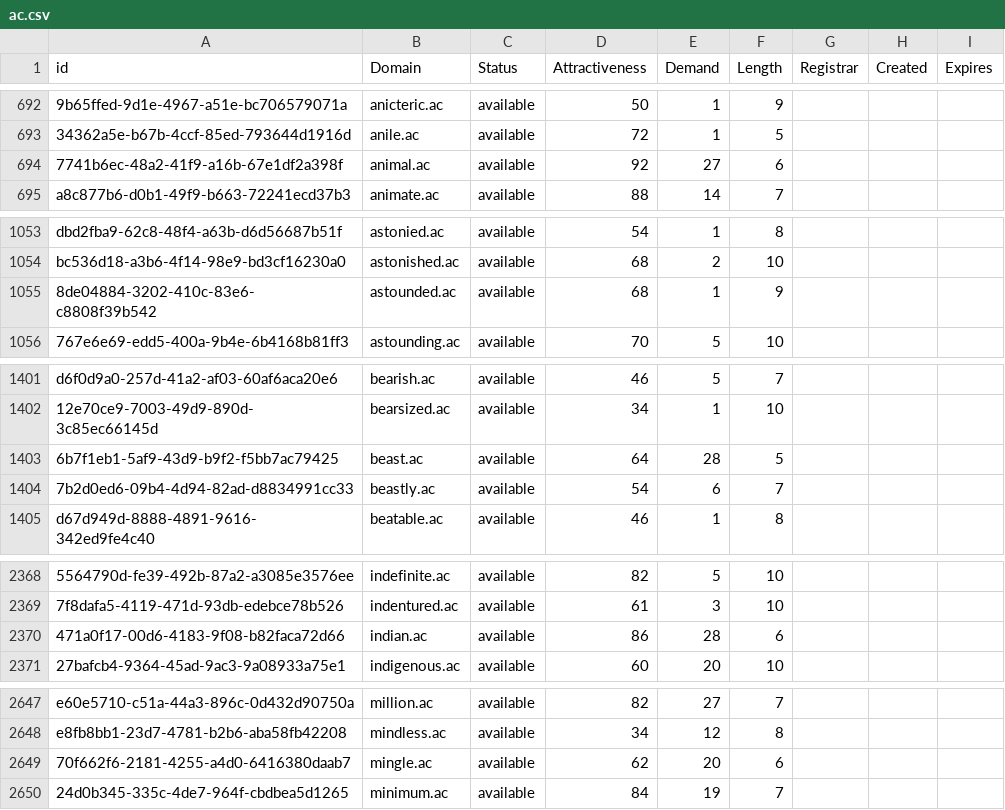
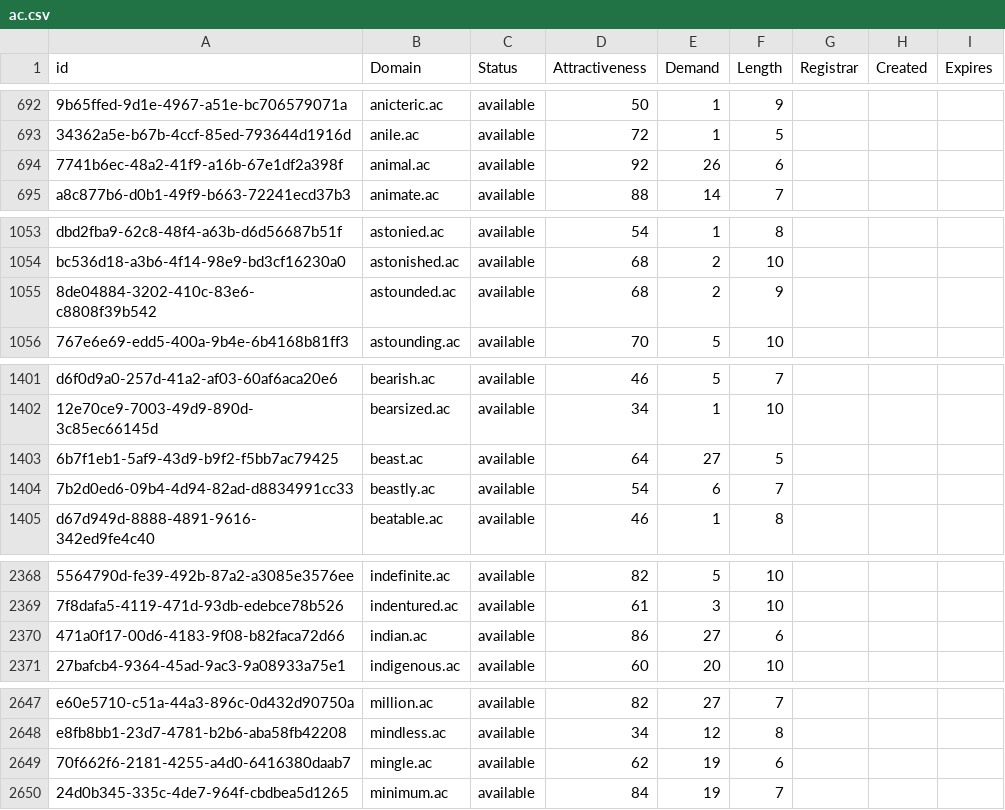
Before and after one commit to UniqueDomains/ac-oneword-domains, a CSV file: ac.csv, drawn as a sheet; only a part is shown, gaps mark what is left out; the diff covers the shown part only; the diff names each change by its address in the sheet, - before the commit and + after, or states it on an @@ line.

```diff
--- a/ac.csv
+++ b/ac.csv
-E694 (Demand): 27
+E694 (Demand): 26
-E1055 (Demand): 1
+E1055 (Demand): 2
-E1403 (Demand): 28
+E1403 (Demand): 27
-E2370 (Demand): 28
+E2370 (Demand): 27
-E2649 (Demand): 20
+E2649 (Demand): 19
```
Also changed, not shown: 12 edited cells elsewhere in this file, 1 other file.
